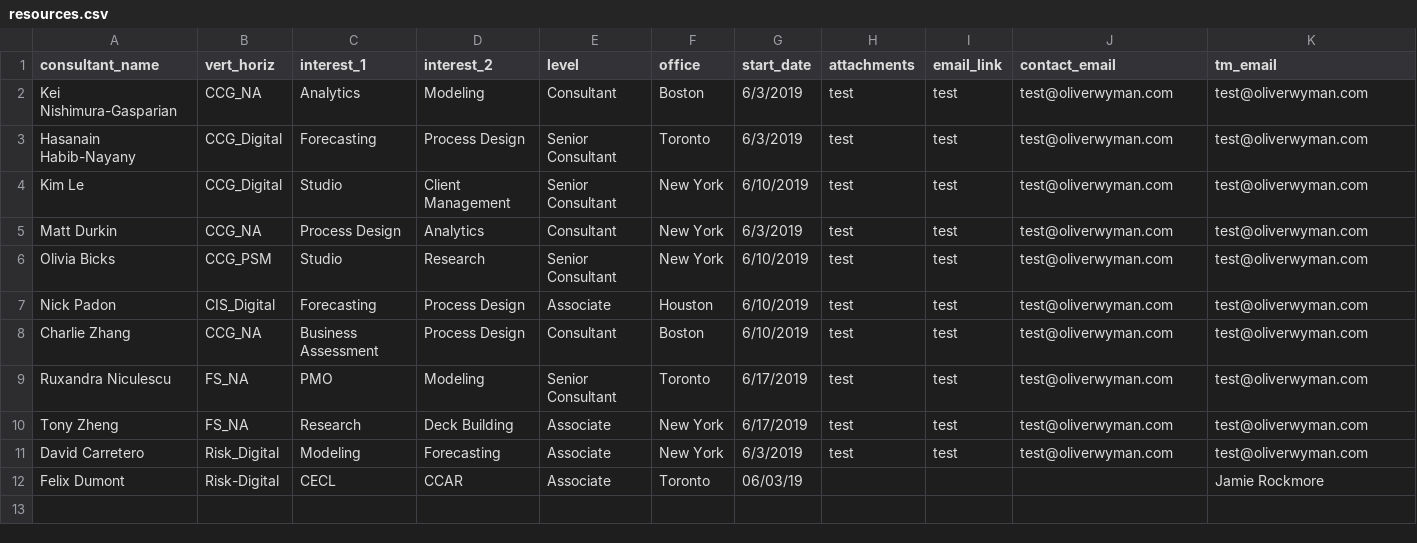
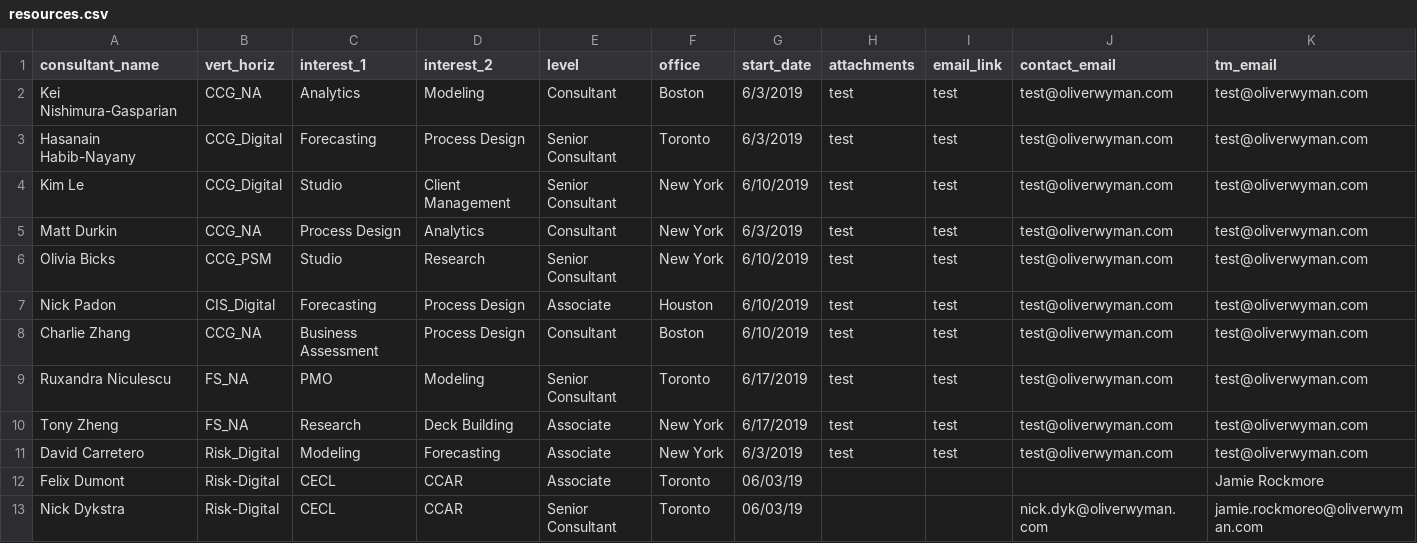
Before and after one commit to hasygithub/OW-StaffBot, a CSV file: resources.csv, drawn as a sheet.

```diff
--- a/resources.csv
+++ b/resources.csv
@@ -12 +12,2 @@ David Carretero,Risk_Digital,Modeling,Forecasting,Associate,New York,6/3/2019,te
 Felix Dumont,Risk-Digital,CECL,CCAR,Associate,Toronto,06/03/19,,,,Jamie Rockmore
+Nick Dykstra,Risk-Digital,CECL,CCAR,Senior Consultant,Toronto,06/03/19,,,nick.dyk@oliverwyman.com,jamie.rockmoreo@oliverwyman.com
```
Also changed, not shown: 13 other files.
